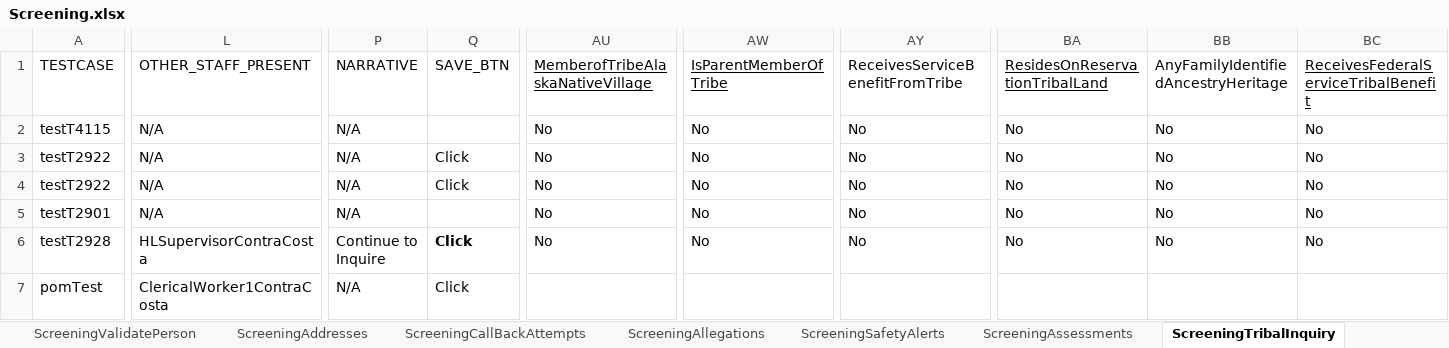
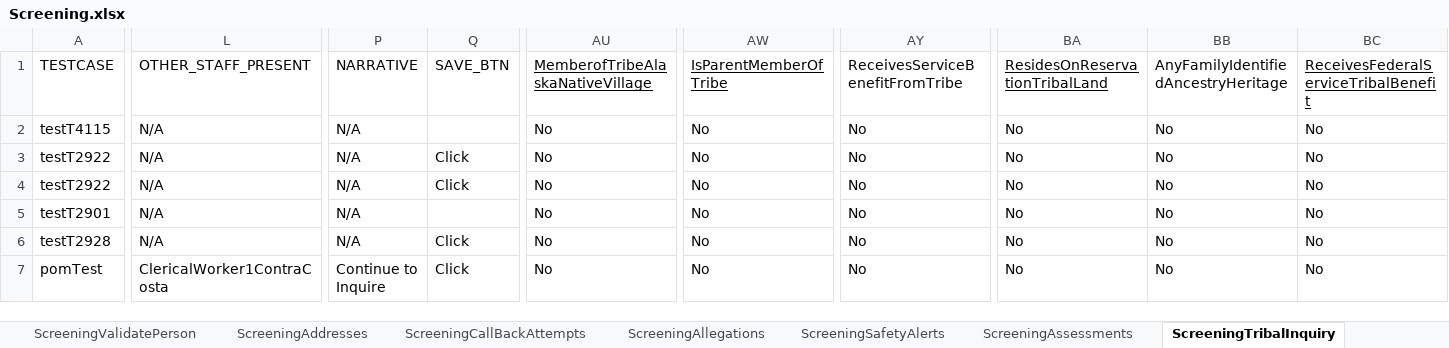
Before and after one commit to Devendra007-star/DataSheet, an Excel workbook: Screening.xlsx, sheet ScreeningTribalInquiry, drawn as a sheet; only a part is shown, gaps mark what is left out; values as stored, in another font and other column widths than the file's, no borders; the diff names each change by its address in the sheet, - before the commit and + after, or states it on an @@ line.

Commit message:
Add files via upload

```diff
--- a/Screening.xlsx (sheet ScreeningTribalInquiry)
+++ b/Screening.xlsx (sheet ScreeningTribalInquiry)
-L6 (OTHER_STAFF_PRESENT): HLSupervisorContraCosta
+L6 (OTHER_STAFF_PRESENT): N/A
-P6 (NARRATIVE): Continue to Inquire
+P6 (NARRATIVE): N/A
-Q6 bold: on
+Q6 bold: off
-P7 (NARRATIVE): N/A
+P7 (NARRATIVE): Continue to Inquire
-AU7 (MemberofTribeAlaskaNativeVillage): (empty)
+AU7 (MemberofTribeAlaskaNativeVillage): No
-AW7 (IsParentMemberOfTribe): (empty)
+AW7 (IsParentMemberOfTribe): No
-AY7 (ReceivesServiceBenefitFromTribe): (empty)
+AY7 (ReceivesServiceBenefitFromTribe): No
-BA7 (ResidesOnReservationTribalLand): (empty)
+BA7 (ResidesOnReservationTribalLand): No
-BB7: (empty)
+BB7: No
-BC7: (empty)
+BC7: No
```
Also changed, not shown: sheet ScreeningDetails.
